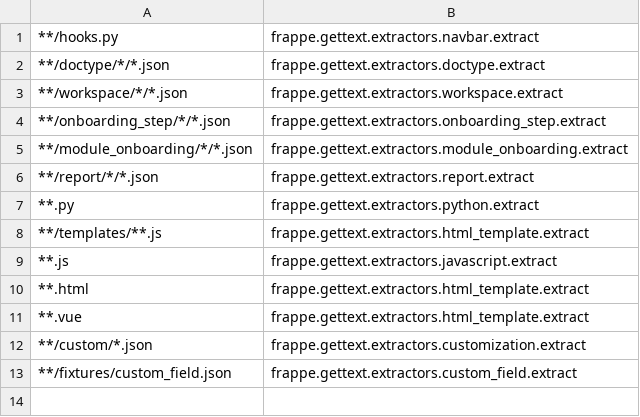
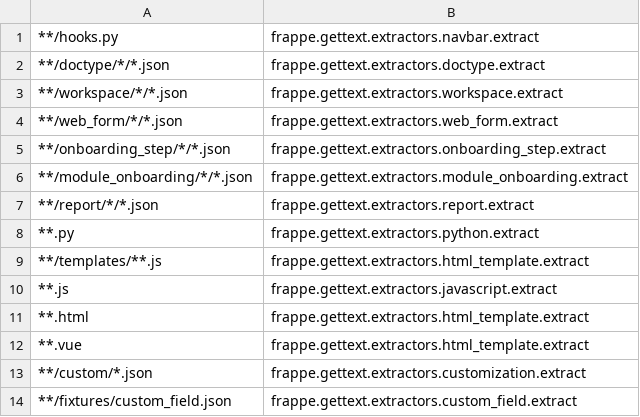
Before and after one commit to dhwani-ris/frappe, a CSV file: babel_extractors.csv, drawn as a sheet; the diff names each change by its address in the sheet, - before the commit and + after, or states it on an @@ line.

Commit message:
feat: extract translatable strings from standard web forms (#34237)
* feat: extract translatable strings from standard web forms

* fix: extract select options

```diff
--- a/babel_extractors.csv
+++ b/babel_extractors.csv
+row 4: **/web_form/*/*.json | frappe.gettext.extractors.web_form.extract
```
Also changed, not shown: 1 other file.
